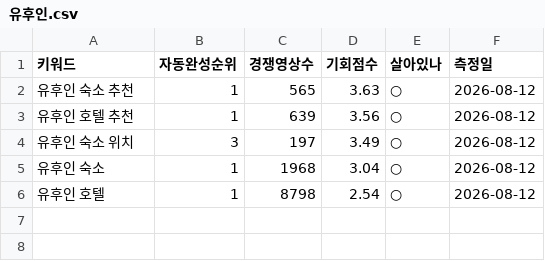
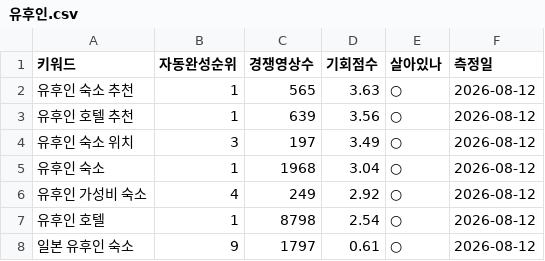
Before and after one commit to dgmasters01/tw-b2b, a CSV file: _content/youtube/keywords/유후인.csv, drawn as a sheet.

```diff
--- a/_content/youtube/keywords/유후인.csv
+++ b/_content/youtube/keywords/유후인.csv
@@ -5,2 +5,4 @@
 유후인 숙소,1,1968,3.04,○,2026-08-12
+유후인 가성비 숙소,4,249,2.92,○,2026-08-12
 유후인 호텔,1,8798,2.54,○,2026-08-12
+일본 유후인 숙소,9,1797,0.61,○,2026-08-12
```
